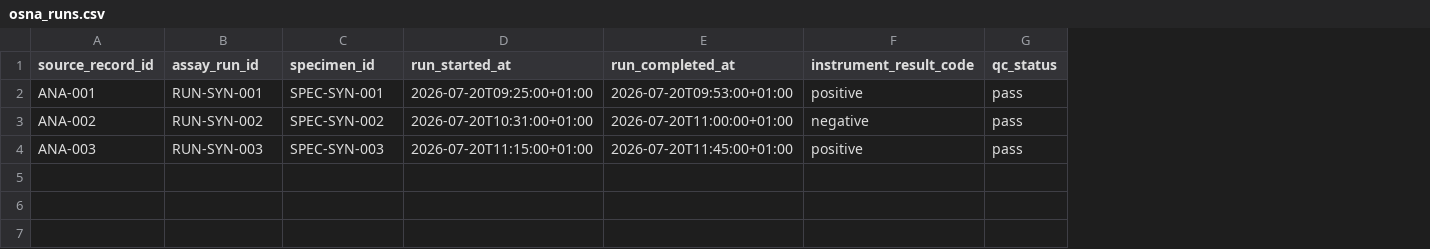
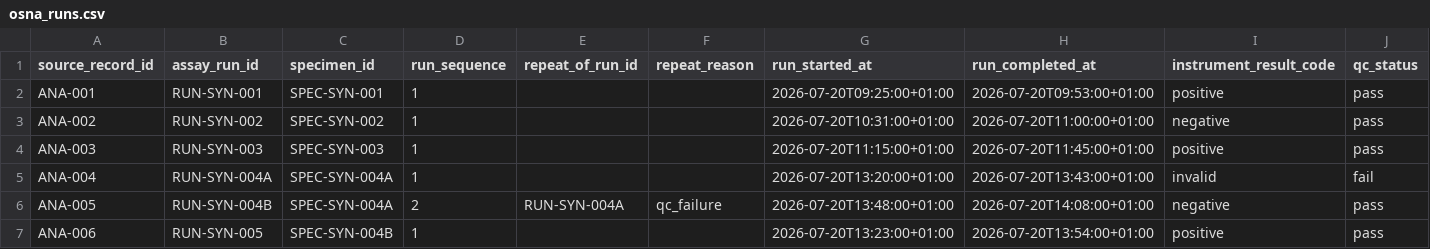
Before and after one commit to JoshuaOforisurg/OSNA-pathway-pipeline, a CSV file: data/raw/synthetic/osna_runs.csv, drawn as a sheet; the diff names each change by its address in the sheet, - before the commit and + after, or states it on an @@ line.

Commit message:
data: model repeat runs and multi-specimen procedures

```diff
--- a/data/raw/synthetic/osna_runs.csv
+++ b/data/raw/synthetic/osna_runs.csv
+column D (run_sequence), rows 2-4: all 1
+column E (repeat_of_run_id), empty
+column F (repeat_reason), empty
+row 5: ANA-004 | RUN-SYN-004A | SPEC-SYN-004A | 1 |  |  | 2026-07-20T13:20:00+01:00 | 2026-07-20T13:43:00+01:00 | invalid | fail
+row 6: ANA-005 | RUN-SYN-004B | SPEC-SYN-004A | 2 | RUN-SYN-004A | qc_failure | 2026-07-20T13:48:00+01:00 | 2026-07-20T14:08:00+01:00 | negative | pass
+row 7: ANA-006 | RUN-SYN-005 | SPEC-SYN-004B | 1 |  |  | 2026-07-20T13:23:00+01:00 | 2026-07-20T13:54:00+01:00 | positive | pass
```
Also changed, not shown: data/raw/synthetic/communication_events.csv, data/raw/synthetic/laboratory_events.csv, 3 other files.
